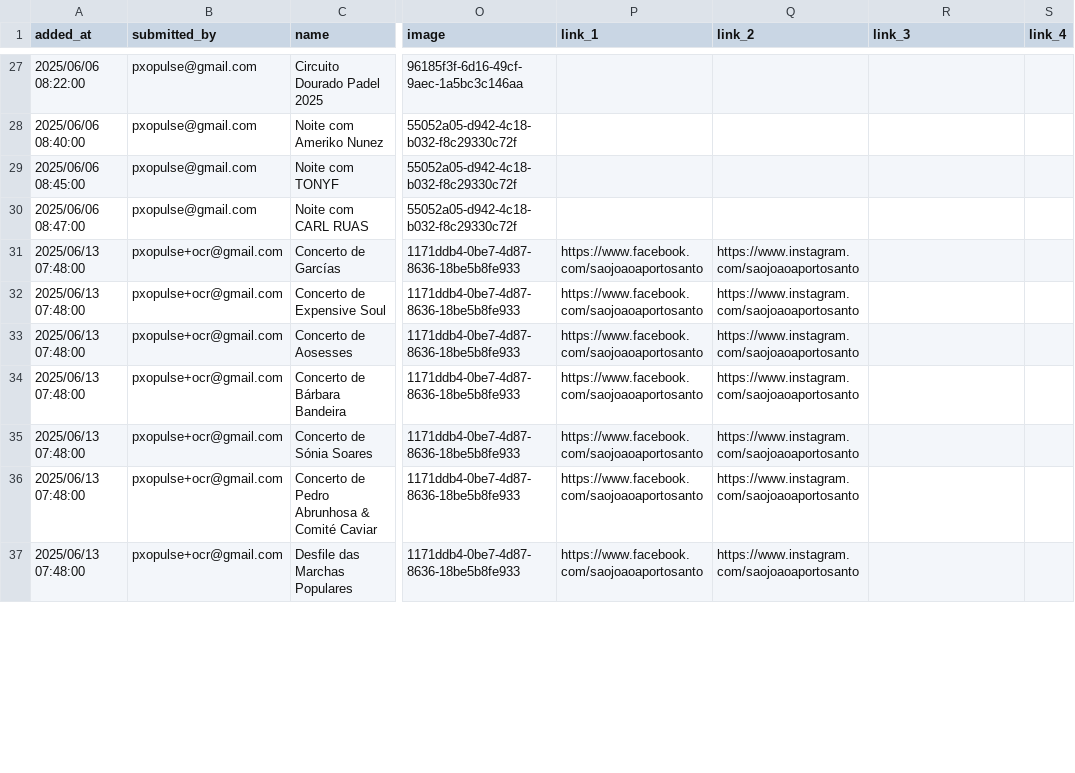
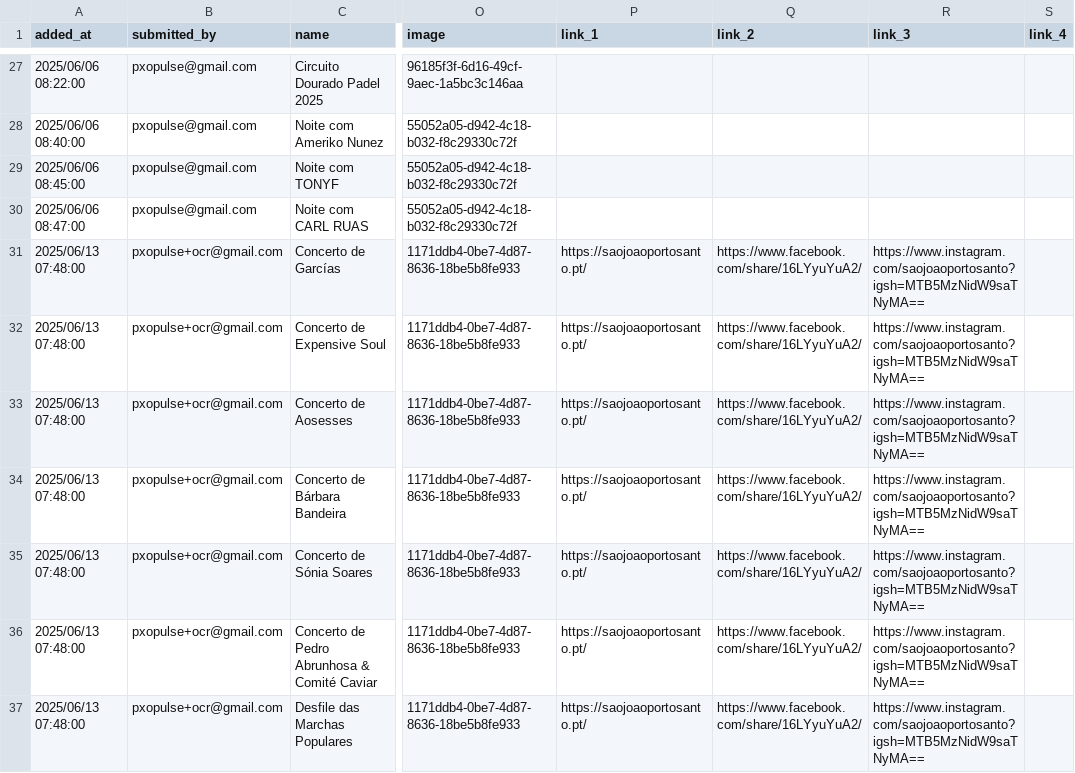
Before and after one commit to zewelor/ps_events, a CSV file: events.csv, drawn as a sheet; only a part is shown, gaps mark what is left out; the diff covers the shown part only; the diff names each change by its address in the sheet, - before the commit and + after, or states it on an @@ line.

```diff
--- a/events.csv
+++ b/events.csv
-P31:P37 (link_1): https://www.facebook.com/saojoaoaportosanto
+P31:P37 (link_1): https://saojoaoportosanto.pt/
-Q31:Q37 (link_2): https://www.instagram.com/saojoaoaportosanto
+Q31:Q37 (link_2): https://www.facebook.com/share/16LYyuYuA2/
-R31:R37 (link_3): (empty)
+R31:R37 (link_3): https://www.instagram.com/saojoaoportosanto?igsh=MTB5MzNidW9saTNyMA==
```
Also changed, not shown: 72 edited cells elsewhere in this file.
